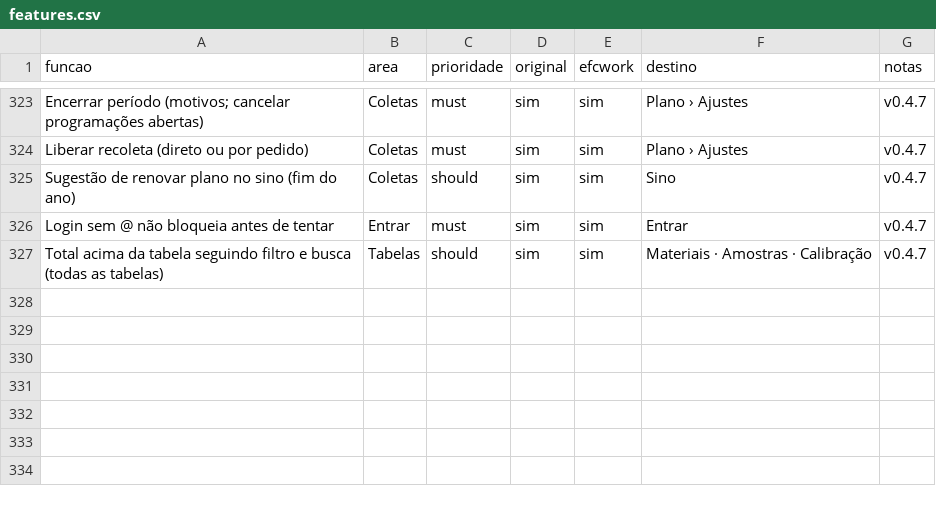
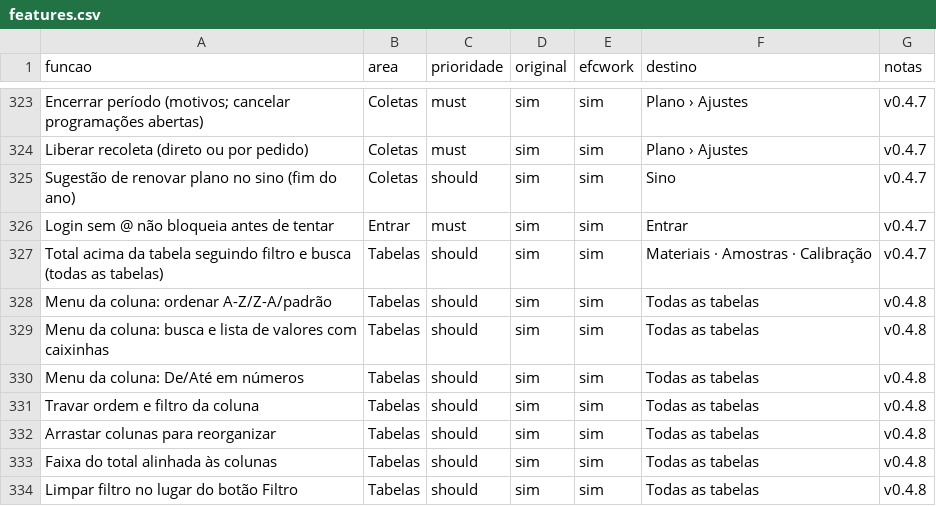
Before and after one commit to EliasGrigori/efcwork, a CSV file: projeto/docs/features.csv, drawn as a sheet; only a part is shown, gaps mark what is left out.

```diff
--- a/projeto/docs/features.csv
+++ b/projeto/docs/features.csv
@@ -327 +327,8 @@ Login sem @ não bloqueia antes de tentar,Entrar,must,sim,sim,Entrar,v0.4.7
 Total acima da tabela seguindo filtro e busca (todas as tabelas),Tabelas,should,sim,sim,Materiais · Amostras · Calibração,v0.4.7
+Menu da coluna: ordenar A-Z/Z-A/padrão,Tabelas,should,sim,sim,Todas as tabelas,v0.4.8
+Menu da coluna: busca e lista de valores com caixinhas,Tabelas,should,sim,sim,Todas as tabelas,v0.4.8
+Menu da coluna: De/Até em números,Tabelas,should,sim,sim,Todas as tabelas,v0.4.8
+Travar ordem e filtro da coluna,Tabelas,should,sim,sim,Todas as tabelas,v0.4.8
+Arrastar colunas para reorganizar,Tabelas,should,sim,sim,Todas as tabelas,v0.4.8
+Faixa do total alinhada às colunas,Tabelas,should,sim,sim,Todas as tabelas,v0.4.8
+Limpar filtro no lugar do botão Filtro,Tabelas,should,sim,sim,Todas as tabelas,v0.4.8
```
Also changed, not shown: 14 other files.
